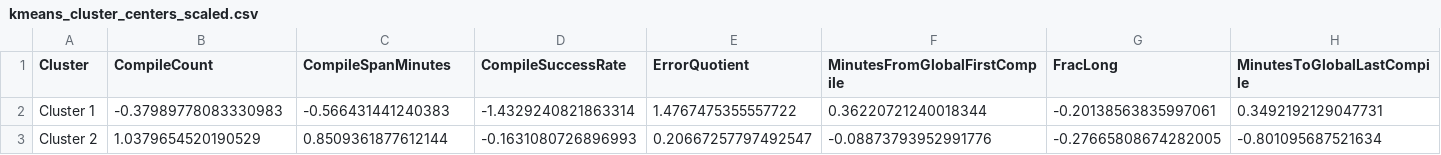
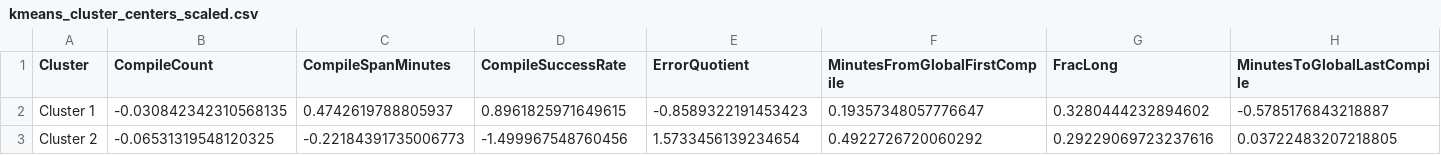
Before and after one commit to cmarshallbreton-prog/Traces_presenter, a CSV file: Jupyter/Chaine/analysis/kmeans_cluster_centers_scaled.csv, drawn as a sheet; only a part is shown; the diff covers the shown part only; the diff names each change by its address in the sheet, - before the commit and + after, or states it on an @@ line.

```diff
--- a/Jupyter/Chaine/analysis/kmeans_cluster_centers_scaled.csv
+++ b/Jupyter/Chaine/analysis/kmeans_cluster_centers_scaled.csv
-B2 (CompileCount): -0.37989778083330983
+B2 (CompileCount): -0.030842342310568135
-C2 (CompileSpanMinutes): -0.566431441240383
+C2 (CompileSpanMinutes): 0.4742619788805937
-D2 (CompileSuccessRate): -1.4329240821863314
+D2 (CompileSuccessRate): 0.8961825971649615
-E2 (ErrorQuotient): 1.4767475355557722
+E2 (ErrorQuotient): -0.8589322191453423
-F2 (MinutesFromGlobalFirstCompile): 0.36220721240018344
+F2 (MinutesFromGlobalFirstCompile): 0.19357348057776647
-G2 (FracLong): -0.20138563835997061
+G2 (FracLong): 0.3280444232894602
-H2 (MinutesToGlobalLastCompile): 0.3492192129047731
+H2 (MinutesToGlobalLastCompile): -0.5785176843218887
-B3 (CompileCount): 1.0379654520190529
+B3 (CompileCount): -0.06531319548120325
-C3 (CompileSpanMinutes): 0.8509361877612144
+C3 (CompileSpanMinutes): -0.22184391735006773
-D3 (CompileSuccessRate): -0.1631080726896993
+D3 (CompileSuccessRate): -1.499967548760456
-E3 (ErrorQuotient): 0.20667257797492547
+E3 (ErrorQuotient): 1.5733456139234654
-F3 (MinutesFromGlobalFirstCompile): -0.08873793952991776
+F3 (MinutesFromGlobalFirstCompile): 0.4922726720060292
-G3 (FracLong): -0.27665808674282005
+G3 (FracLong): 0.29229069723237616
-H3 (MinutesToGlobalLastCompile): -0.801095687521634
+H3 (MinutesToGlobalLastCompile): 0.03722483207218805
```
Also changed, not shown: 30 edited cells elsewhere in this file, Jupyter/Chaine/analysis/kmeans_cluster_centers_original_units.csv, Jupyter/Chaine/analysis/kmeans_cluster_profile.csv, 33 other files.
